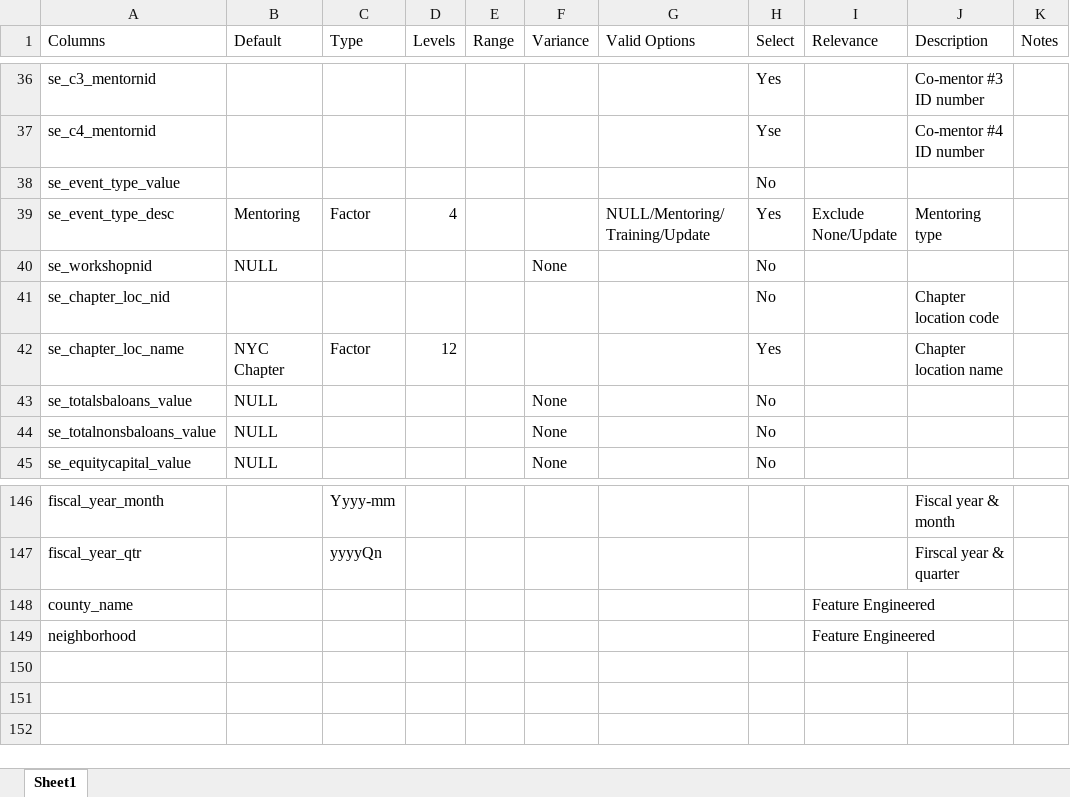
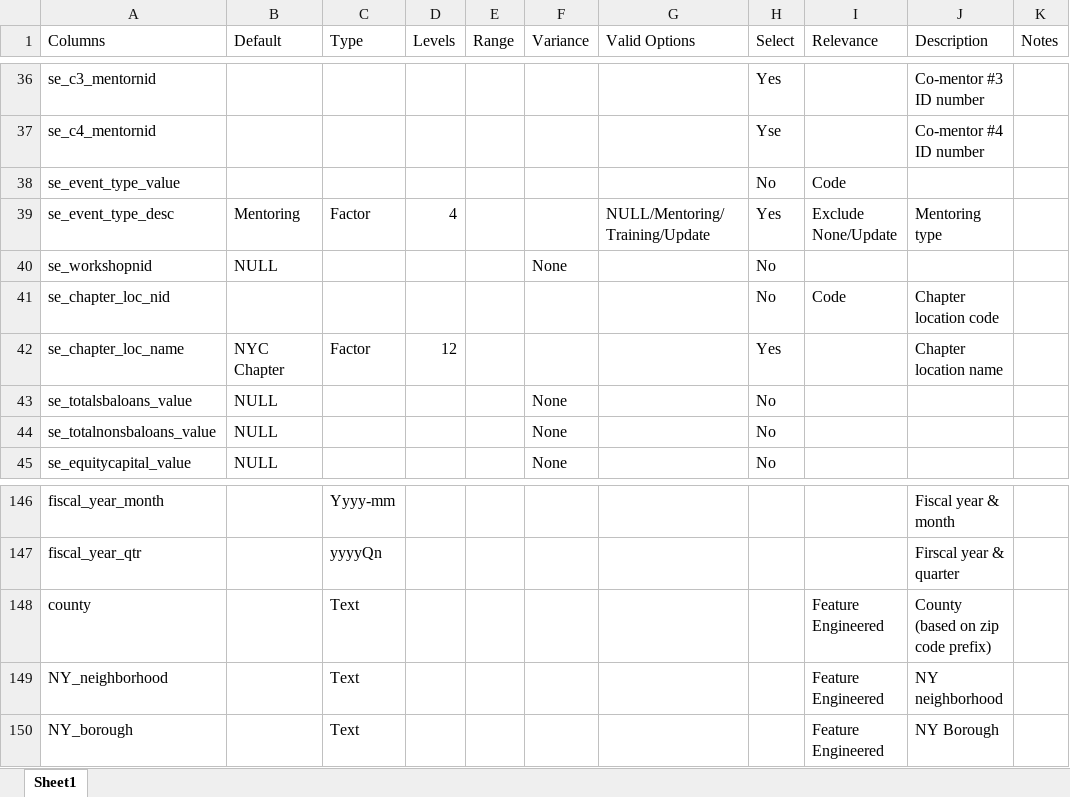
Before and after one commit to imamurak/Real-Mentoring-Data, an Excel workbook: Mentoring Data Columns.xlsx, sheet Sheet1, drawn as a sheet; only a part is shown, gaps mark what is left out; values as stored, in another font and other column widths than the file's, no cell formats; removed rows and columns are numbered as before the commit, all else as after; the diff names each change by its address in the sheet, - before the commit and + after, or states it on an @@ line.

Commit message:
Added additional county, neighborhood, borough look up tables and code to deal with zip code as string (vs. num)

```diff
--- a/Mentoring Data Columns.xlsx (sheet Sheet1)
+++ b/Mentoring Data Columns.xlsx (sheet Sheet1)
-I38 (Relevance): (empty)
+I38 (Relevance): Code
-I41 (Relevance): (empty)
+I41 (Relevance): Code
-row 148: county_name |  |  |  |  |  |  |  | Feature Engineered
-row 149: neighborhood |  |  |  |  |  |  |  | Feature Engineered
+row 148: county |  | Text |  |  |  |  |  | Feature Engineered | County (based on zip code prefix)
+row 149: NY_neighborhood |  | Text |  |  |  |  |  | Feature Engineered | NY neighborhood
+row 150: NY_borough |  | Text |  |  |  |  |  | Feature Engineered | NY Borough
```
Also changed, not shown: cell formats, 2 other files.
